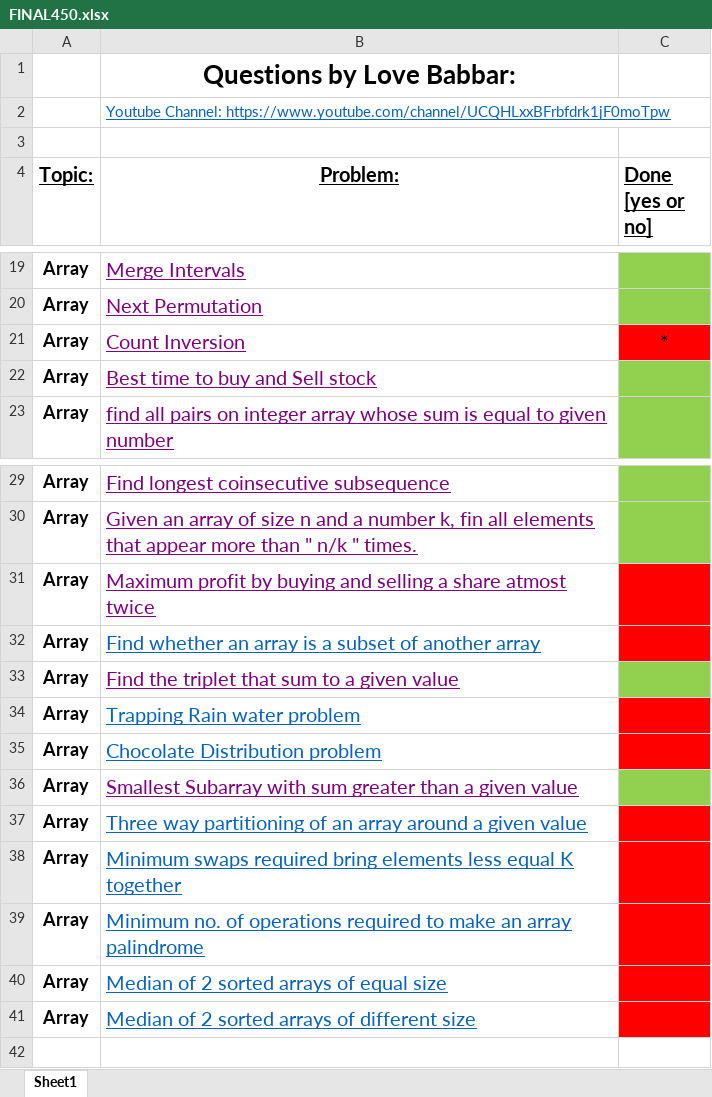
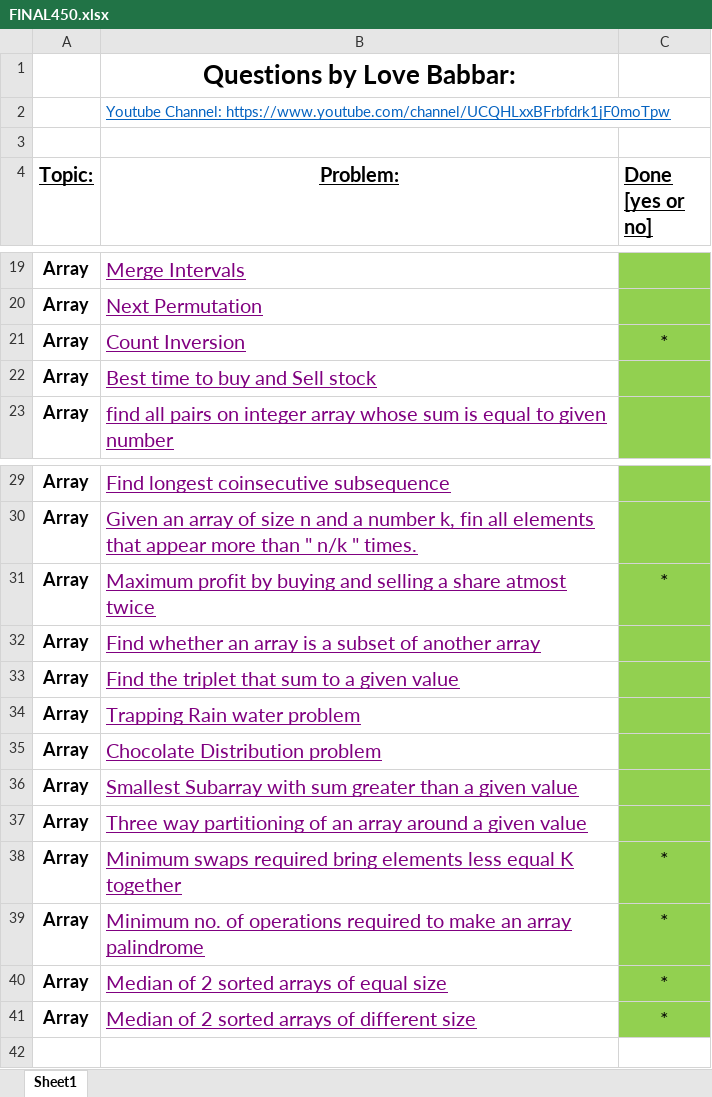
Before and after one commit to zee-bit/FINAL450, an Excel workbook: FINAL450.xlsx, sheet Sheet1, drawn as a sheet; only a part is shown, gaps mark what is left out; values as stored, in another font and other column widths than the file's, no borders; the diff names each change by its address in the sheet, - before the commit and + after, or states it on an @@ line.

```diff
--- a/FINAL450.xlsx (sheet Sheet1)
+++ b/FINAL450.xlsx (sheet Sheet1)
-C21 fill: #FF0000
+C21 fill: #92D050
-C31 (Done [yes or no]): (empty)
+C31 (Done [yes or no]): *
-C31:C32 fill: #FF0000
+C31:C32 fill: #92D050
-B32 text colour: #0563C1
+B32 text colour: #800080
-B34:B35 text colour: #0563C1
+B34:B35 text colour: #800080
-C34:C35 fill: #FF0000
+C34:C35 fill: #92D050
-B37:B41 text colour: #0563C1
+B37:B41 text colour: #800080
-C37:C41 fill: #FF0000
+C37:C41 fill: #92D050
-C38:C41 (Done [yes or no]): (empty)
+C38:C41 (Done [yes or no]): *
```
Also changed, not shown: 13 other files.
